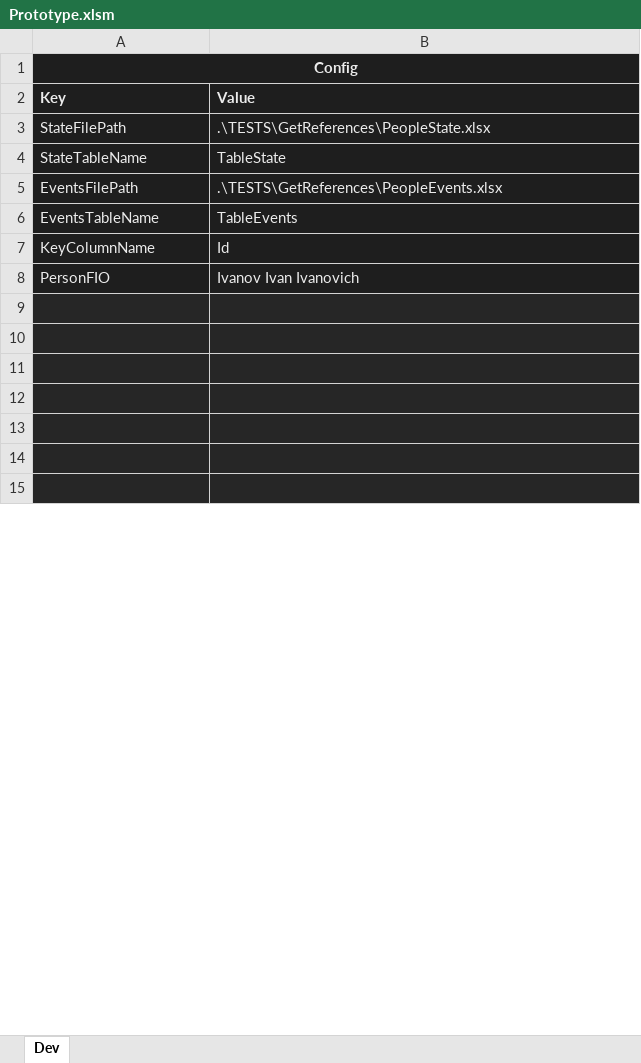
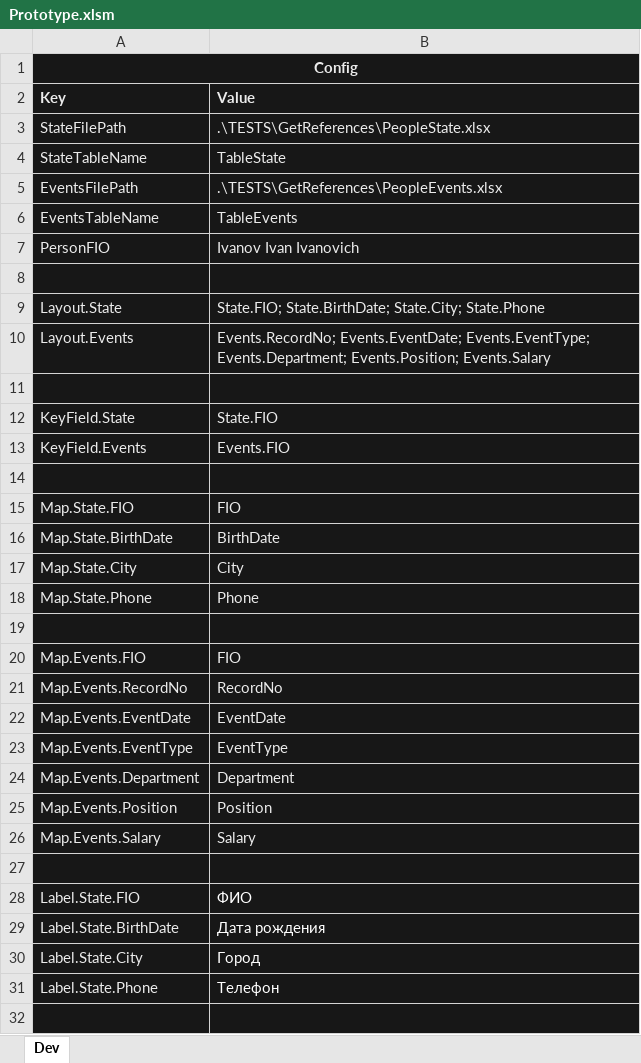
Before and after one commit to isrepeat/ExcelPrototype, an Excel workbook: Prototype/Prototype.xlsm, sheet Dev, drawn as a sheet; only a part is shown; the shorter side is filled out with more unchanged rows; values as stored, in another font and other column widths than the file's, no borders; charts and pictures not drawn; removed rows and columns are numbered as before the commit, all else as after; the diff covers the shown part only; the diff names each change by its address in the sheet, - before the commit and + after, or states it on an @@ line.

```diff
--- a/Prototype/Prototype.xlsm (sheet Dev)
+++ b/Prototype/Prototype.xlsm (sheet Dev)
-row 7: KeyColumnName | Id
+row 9: Layout.State | State.FIO; State.BirthDate; State.City; State.Phone
+row 10: Layout.Events | Events.RecordNo; Events.EventDate; Events.EventType; Events.Department; Events.Position; Events.Salary
+row 12: KeyField.State | State.FIO
+row 13: KeyField.Events | Events.FIO
+row 15: Map.State.FIO | FIO
+row 16: Map.State.BirthDate | BirthDate
+row 17: Map.State.City | City
+row 18: Map.State.Phone | Phone
+row 20: Map.Events.FIO | FIO
+row 21: Map.Events.RecordNo | RecordNo
+row 22: Map.Events.EventDate | EventDate
+row 23: Map.Events.EventType | EventType
+row 24: Map.Events.Department | Department
+row 25: Map.Events.Position | Position
+row 26: Map.Events.Salary | Salary
+row 28: Label.State.FIO | ФИО
+row 29: Label.State.BirthDate | Дата рождения
+row 30: Label.State.City | Город
+row 31: Label.State.Phone | Телефон
```
Also changed, not shown: 6 added rows, 5 removed rows and 2 edited cells elsewhere in this sheet, charts or pictures, 2 other files.
